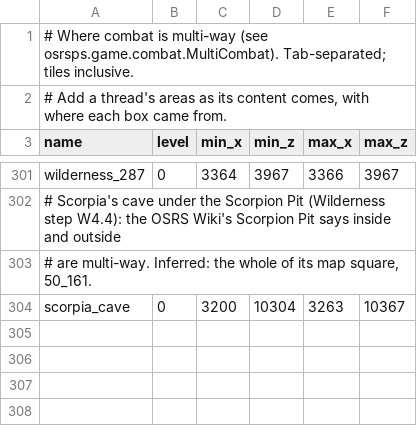
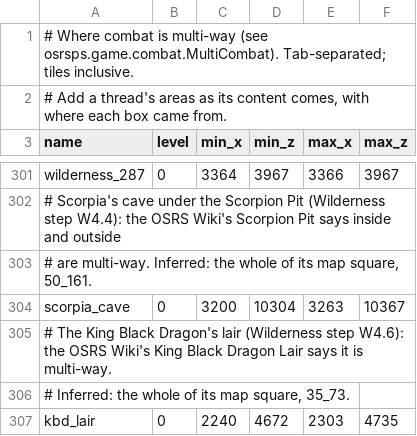
Before and after one commit to SamSjosten/OSRSPS, a TSV file: src/main/resources/multi-combat.tsv, drawn as a sheet; only a part is shown, gaps mark what is left out.

```diff
--- a/src/main/resources/multi-combat.tsv
+++ b/src/main/resources/multi-combat.tsv
@@ -304 +304,4 @@ wilderness_287	0	3364	3967	3366	3967
 scorpia_cave	0	3200	10304	3263	10367
+# The King Black Dragon's lair (Wilderness step W4.6): the OSRS Wiki's King Black Dragon Lair says it is multi-way.
+# Inferred: the whole of its map square, 35_73.
+kbd_lair	0	2240	4672	2303	4735
```
Also changed, not shown: 14 other files.
